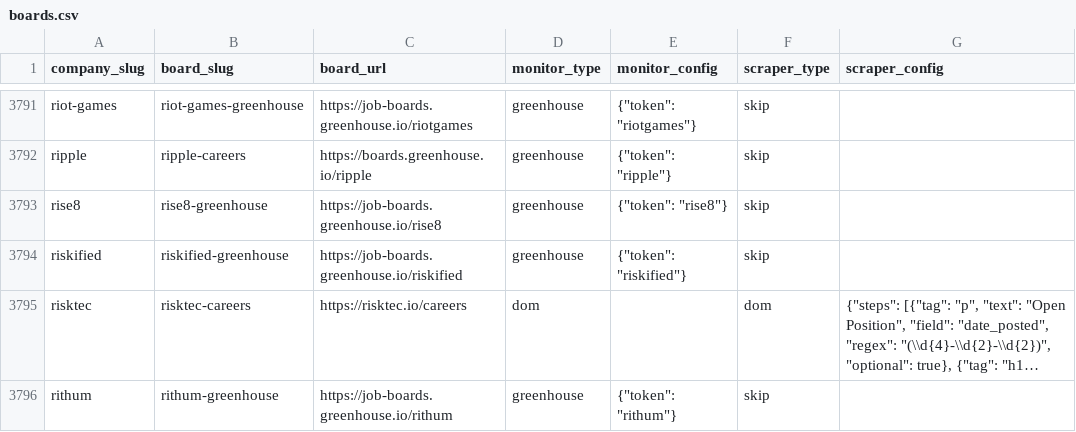
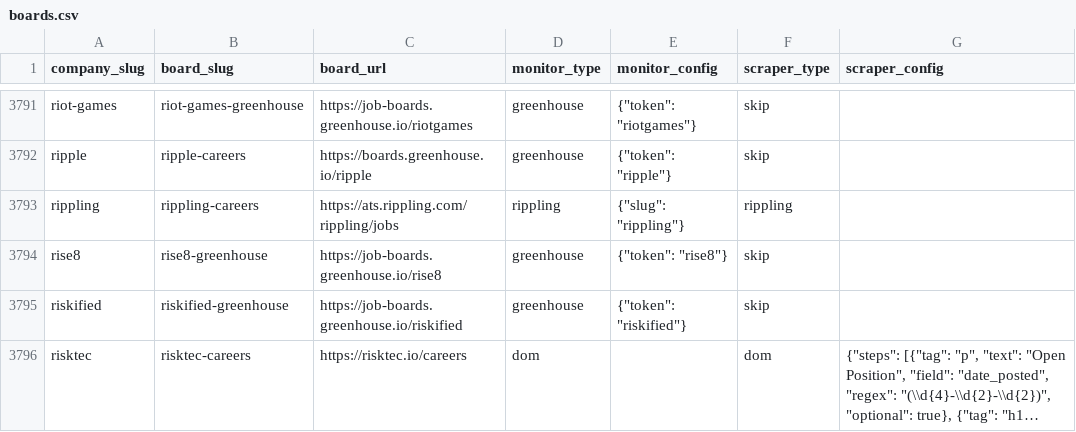
Before and after one commit to colophon-group/jobseek, a CSV file: apps/crawler/data/boards.csv, drawn as a sheet; only a part is shown, gaps mark what is left out; the shorter side is filled out with more unchanged rows; long unchanged cells end in ….

```diff
--- a/apps/crawler/data/boards.csv
+++ b/apps/crawler/data/boards.csv
@@ -3792,2 +3792,3 @@ riot-games,riot-games-greenhouse,https://job-boards.greenhouse.io/riotgames,gree
 ripple,ripple-careers,https://boards.greenhouse.io/ripple,greenhouse,"{""token"": ""ripple""}",skip,
+rippling,rippling-careers,https://ats.rippling.com/rippling/jobs,rippling,"{""slug"": ""rippling""}",rippling,
 rise8,rise8-greenhouse,https://job-boards.greenhouse.io/rise8,greenhouse,"{""token"": ""rise8""}",skip,
```
Also changed, not shown: 4 other files.
